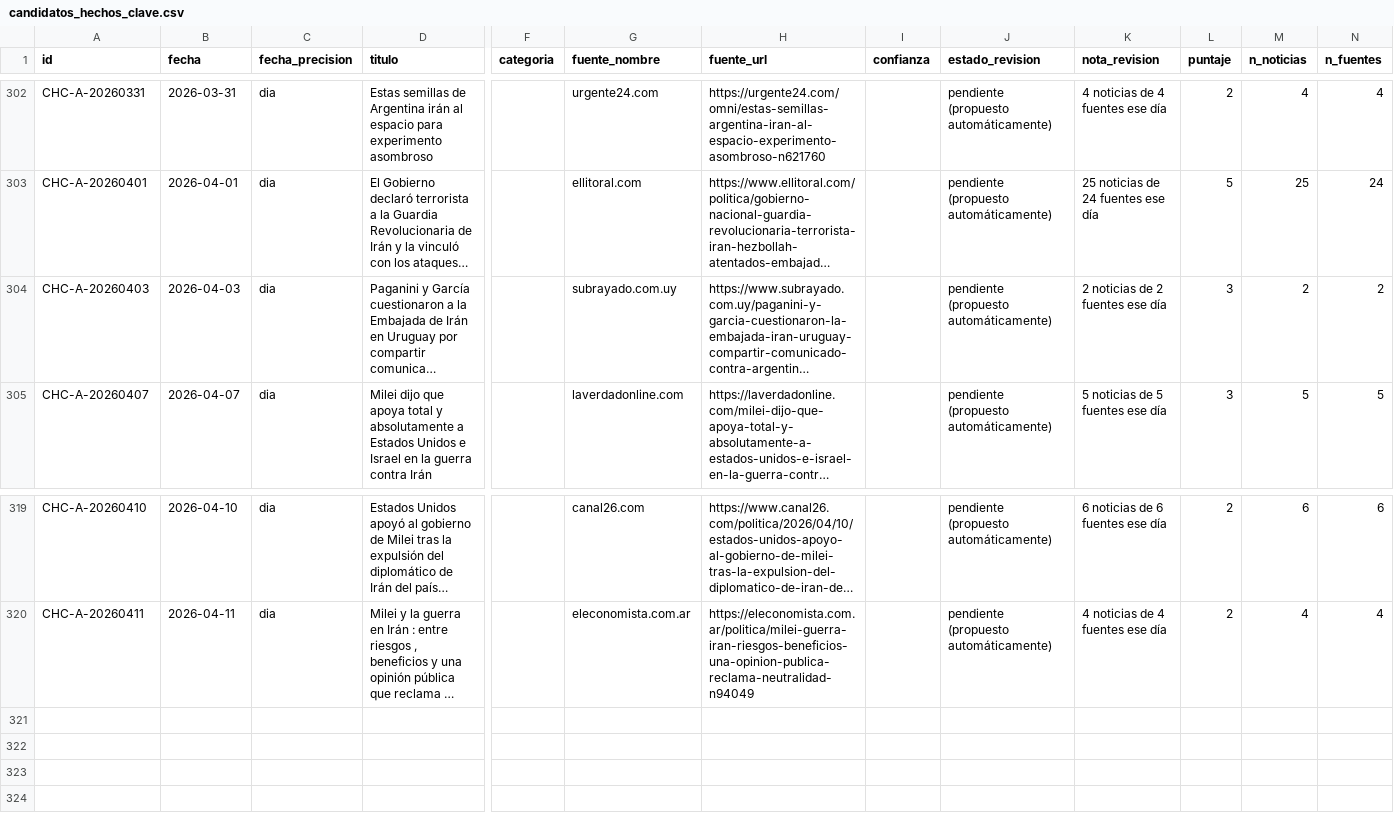
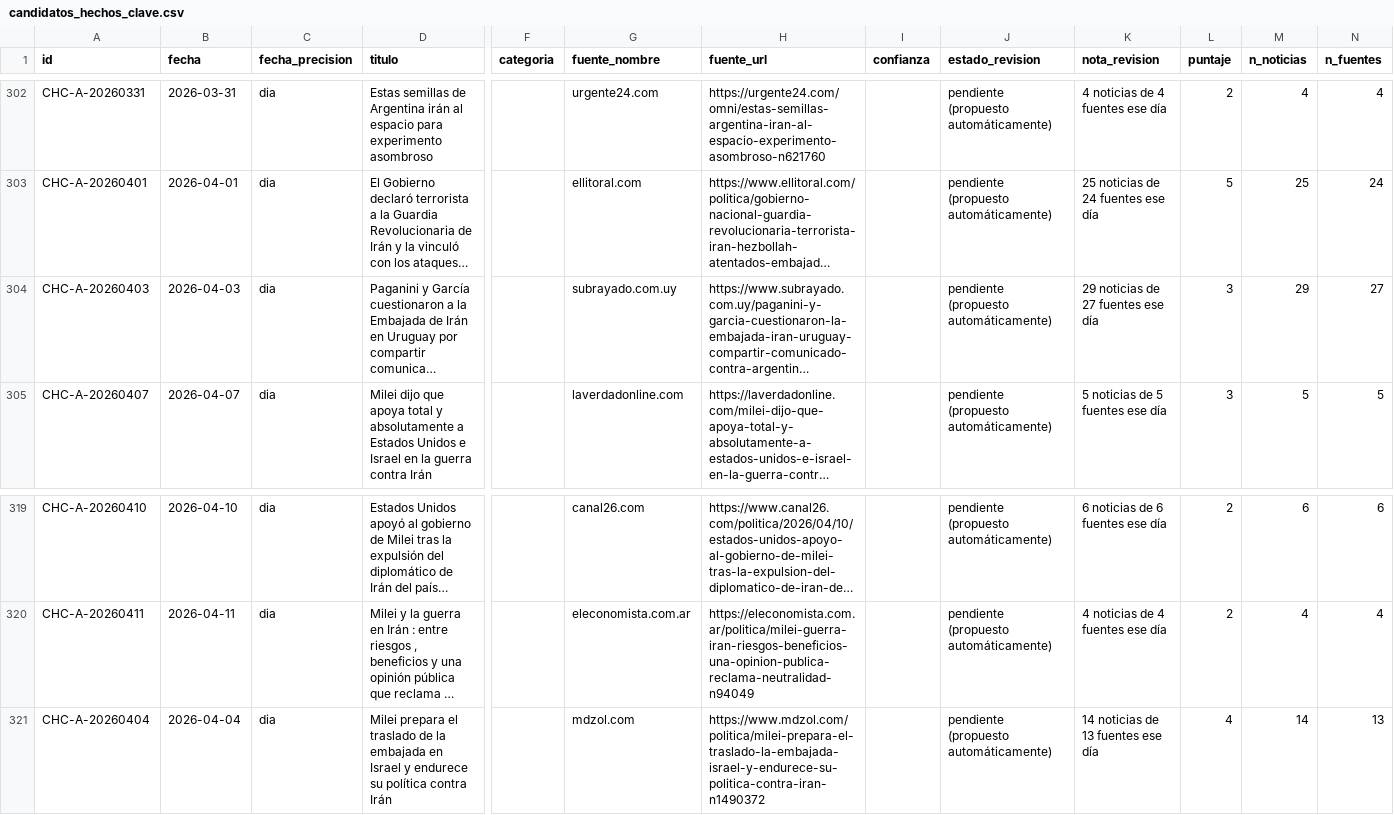
Before and after one commit to gastonaizama/Tfm, a CSV file: datos/candidatos_hechos_clave.csv, drawn as a sheet; only a part is shown, gaps mark what is left out; long unchanged cells end in …; rows hold the shown columns only; the diff names each change by its address in the sheet, - before the commit and + after, or states it on an @@ line.

```diff
--- a/datos/candidatos_hechos_clave.csv
+++ b/datos/candidatos_hechos_clave.csv
-K304 (nota_revision): 2 noticias de 2 fuentes ese día
+K304 (nota_revision): 29 noticias de 27 fuentes ese día
-M304 (n_noticias): 2
+M304 (n_noticias): 29
-N304 (n_fuentes): 2
+N304 (n_fuentes): 27
+row 321: CHC-A-20260404 | 2026-04-04 | dia | Milei prepara el traslado de la embajada en Israel y endurece su política contra Irán |  | mdzol.com | https://www.mdzol.com/politica/milei-prepara-el-traslado-la-embajada-israel-y-endurece-su-politica-contra-iran-n1490372 |  | pendiente (propuesto automáticamente) | 14 noticias de 13 fuentes ese día | 4 | 14 | 13
```
Also changed, not shown: 2 other files.
